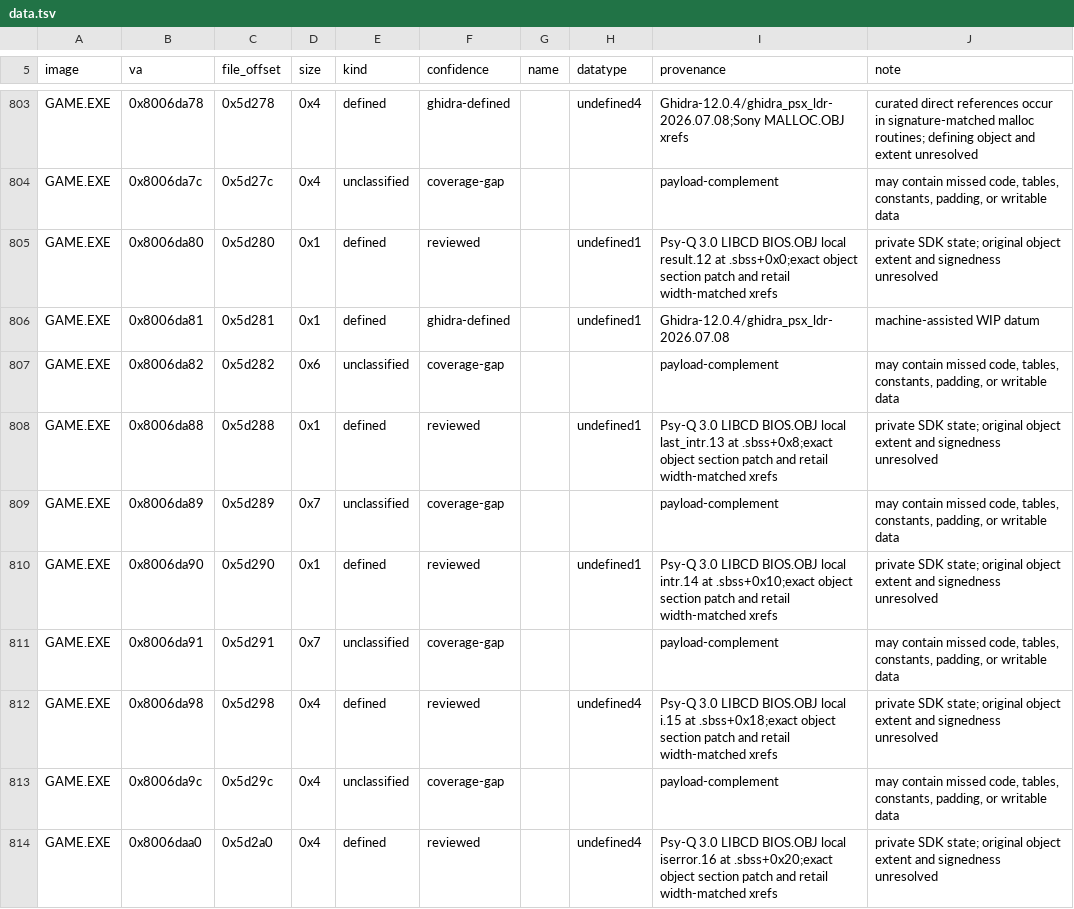
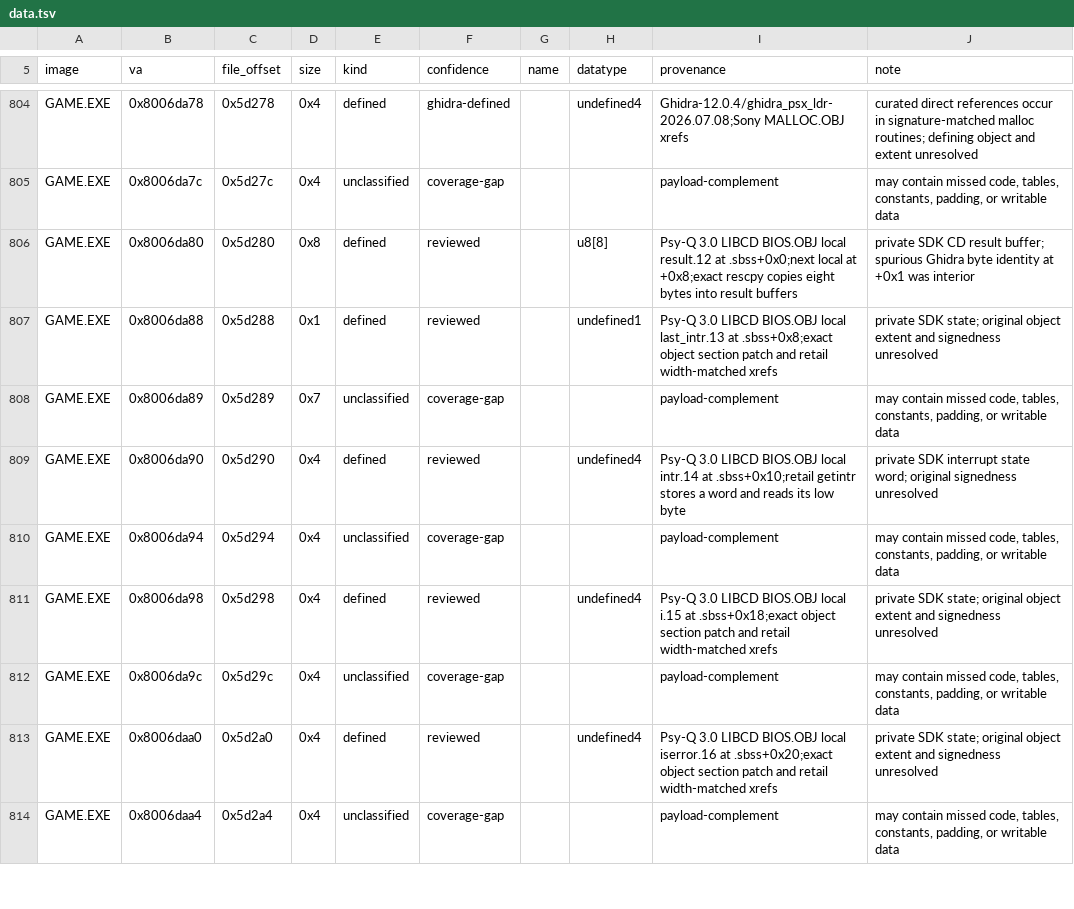
Before and after one commit to sushi-shi/kings-field-2-decomp, a TSV file: config/retail/data.tsv, drawn as a sheet; only a part is shown, gaps mark what is left out; the shorter side is filled out with more unchanged rows; the diff covers the shown part only.

Commit message:
data: identify SDK CD buffers and GPU size tables

```diff
--- a/config/retail/data.tsv
+++ b/config/retail/data.tsv
@@ -804,9 +805,7 @@ GAME.EXE	0x8006da78	0x5d278	0x4	defined	ghidra-defined		undefined4	Ghidra-12.0.4
 GAME.EXE	0x8006da7c	0x5d27c	0x4	unclassified	coverage-gap			payload-complement	may contain missed code, tables, constants, padding, or writable data
-GAME.EXE	0x8006da80	0x5d280	0x1	defined	reviewed		undefined1	Psy-Q 3.0 LIBCD BIOS.OBJ local result.12 at .sbss+0x0;exact object section patch and retail width-matched xrefs	private SDK state; original object extent and signedness unresolved
-GAME.EXE	0x8006da81	0x5d281	0x1	defined	ghidra-defined		undefined1	Ghidra-12.0.4/ghidra_psx_ldr-2026.07.08	machine-assisted WIP datum
-GAME.EXE	0x8006da82	0x5d282	0x6	unclassified	coverage-gap			payload-complement	may contain missed code, tables, constants, padding, or writable data
+GAME.EXE	0x8006da80	0x5d280	0x8	defined	reviewed		u8[8]	Psy-Q 3.0 LIBCD BIOS.OBJ local result.12 at .sbss+0x0;next local at +0x8;exact rescpy copies eight bytes into result buffers	private SDK CD result buffer; spurious Ghidra byte identity at +0x1 was interior
 GAME.EXE	0x8006da88	0x5d288	0x1	defined	reviewed		undefined1	Psy-Q 3.0 LIBCD BIOS.OBJ local last_intr.13 at .sbss+0x8;exact object section patch and retail width-matched xrefs	private SDK state; original object extent and signedness unresolved
 GAME.EXE	0x8006da89	0x5d289	0x7	unclassified	coverage-gap			payload-complement	may contain missed code, tables, constants, padding, or writable data
-GAME.EXE	0x8006da90	0x5d290	0x1	defined	reviewed		undefined1	Psy-Q 3.0 LIBCD BIOS.OBJ local intr.14 at .sbss+0x10;exact object section patch and retail width-matched xrefs	private SDK state; original object extent and signedness unresolved
-GAME.EXE	0x8006da91	0x5d291	0x7	unclassified	coverage-gap			payload-complement	may contain missed code, tables, constants, padding, or writable data
+GAME.EXE	0x8006da90	0x5d290	0x4	defined	reviewed		undefined4	Psy-Q 3.0 LIBCD BIOS.OBJ local intr.14 at .sbss+0x10;retail getintr stores a word and reads its low byte	private SDK interrupt state word; original signedness unresolved
+GAME.EXE	0x8006da94	0x5d294	0x4	unclassified	coverage-gap			payload-complement	may contain missed code, tables, constants, padding, or writable data
 GAME.EXE	0x8006da98	0x5d298	0x4	defined	reviewed		undefined4	Psy-Q 3.0 LIBCD BIOS.OBJ local i.15 at .sbss+0x18;exact object section patch and retail width-matched xrefs	private SDK state; original object extent and signedness unresolved
```
Also changed, not shown: 1 added row, 2 removed rows and 24 edited cells elsewhere in this file, config/retail/data_identities.tsv.
